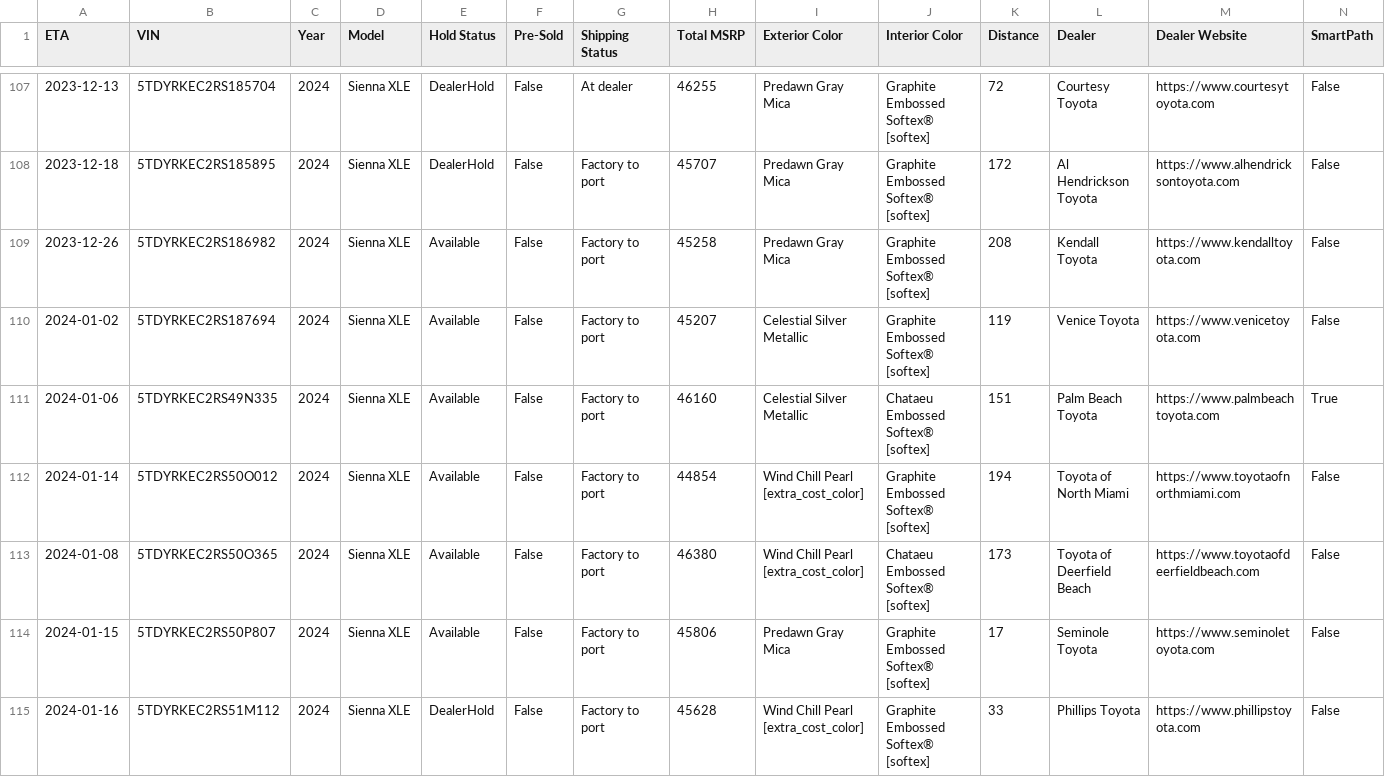
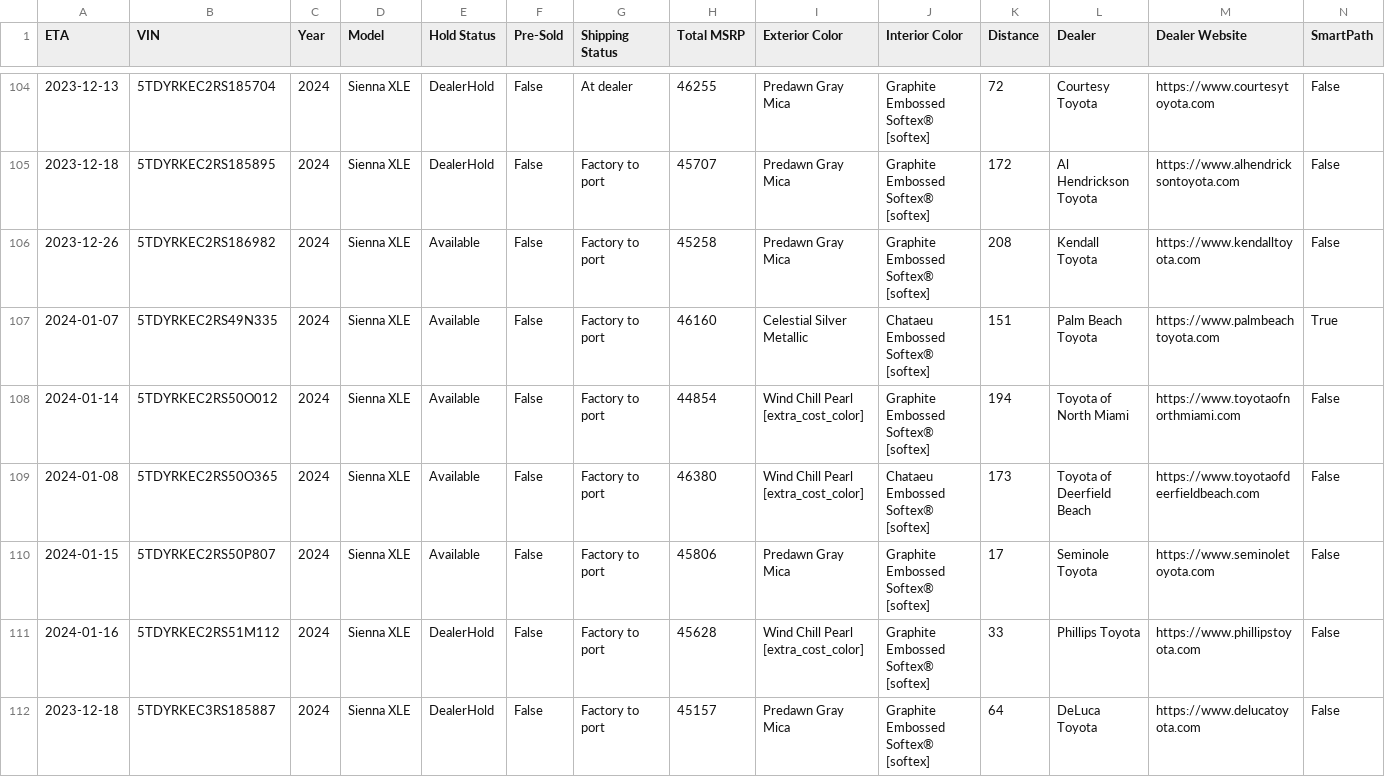
Before and after one commit to ianko/sienna_grabber, a CSV file: output/sienna.csv, drawn as a sheet; only a part is shown, gaps mark what is left out; the shorter side is filled out with more unchanged rows; removed rows and columns are numbered as before the commit, all else as after; rows hold the shown columns only; the diff covers the shown part only; the diff names each change by its address in the sheet, - before the commit and + after, or states it on an @@ line.

Commit message:
Updating siennas data: Sun Dec 10 13:22:09 UTC 2023

```diff
--- a/output/sienna.csv
+++ b/output/sienna.csv
-row 110: 2024-01-02 | 5TDYRKEC2RS187694 | 2024 | Sienna XLE | Available | False | Factory to port | 45207 | Celestial Silver Metallic | Graphite Embossed Softex® [softex] | 119 | Venice Toyota | https://www.venicetoyota.com | False
-A107 (ETA): 2024-01-06
+A107 (ETA): 2024-01-07
```
Also changed, not shown: 3 added rows, 6 removed rows and 28 edited cells elsewhere in this file, 1 other file.
